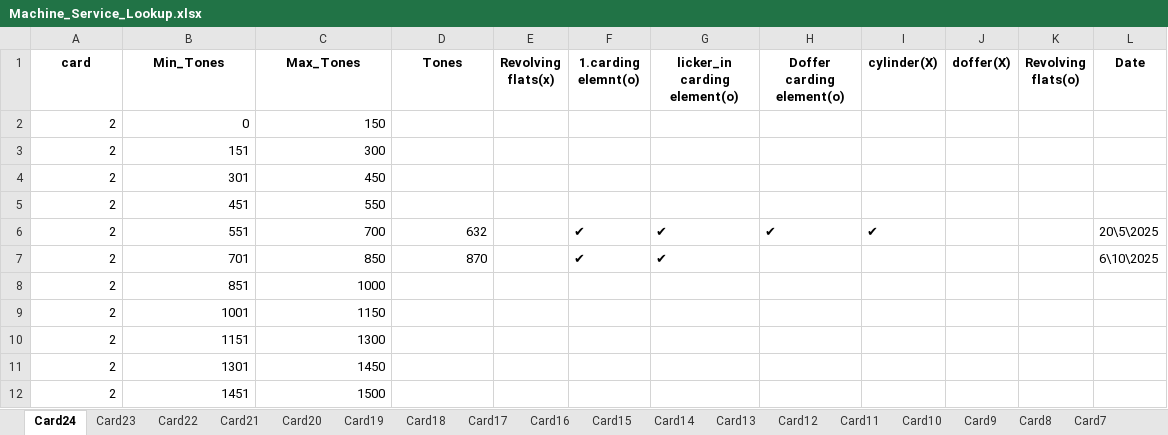
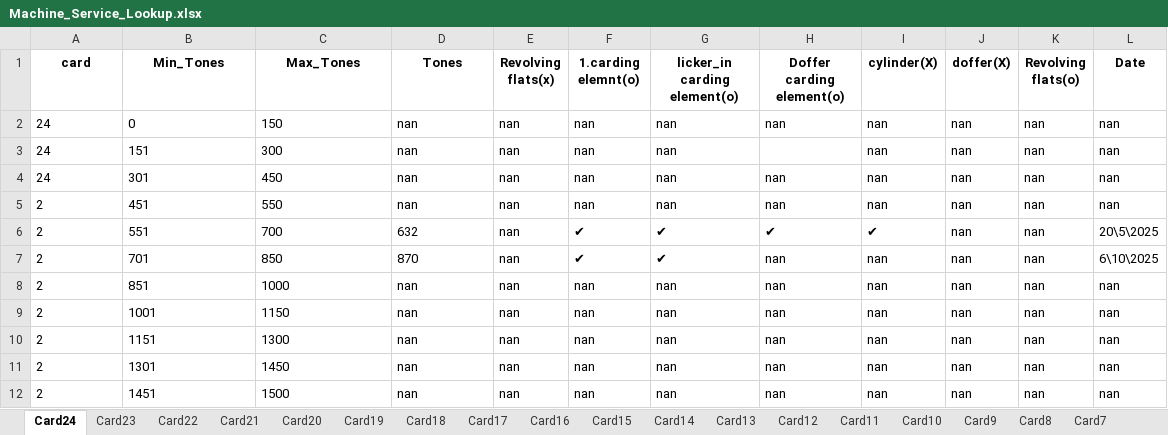
Before and after one commit to mahmedabdallh123/input-data, an Excel workbook: Machine_Service_Lookup.xlsx, sheet Card24, drawn as a sheet; values as stored, in another font and other column widths than the file's, no borders; the diff names each change by its address in the sheet, - before the commit and + after, or states it on an @@ line.

Commit message:
Edit sheet Card24

```diff
--- a/Machine_Service_Lookup.xlsx (sheet Card24)
+++ b/Machine_Service_Lookup.xlsx (sheet Card24)
-A2:A4 (card): 2
+A2:A4 (card): 24
-B2:C4 alignment: right
+B2:C4 alignment: left
-D2:D5 (Tones): (empty)
+D2:D5 (Tones): nan
-E2:E12 (Revolving flats(x)): (empty)
+E2:E12 (Revolving flats(x)): nan
-F2:F5 (1.carding elemnt(o)): (empty)
+F2:F5 (1.carding elemnt(o)): nan
-G2:G5 (licker_in carding element(o)): (empty)
+G2:G5 (licker_in carding element(o)): nan
-H2 (Doffer carding element(o)): (empty)
+H2 (Doffer carding element(o)): nan
-I2:I5 (cylinder(X)): (empty)
+I2:I5 (cylinder(X)): nan
-J2:J12 (doffer(X)): (empty)
+J2:J12 (doffer(X)): nan
-K2:K12 (Revolving flats(o)): (empty)
+K2:K12 (Revolving flats(o)): nan
-L2:L5 (Date): (empty)
+L2:L5 (Date): nan
-H4:H5 (Doffer carding element(o)): (empty)
+H4:H5 (Doffer carding element(o)): nan
-A5:C5 alignment: right
+A5:C5 alignment: left
-A6:D7 alignment: right
+A6:D7 alignment: left
-H7:H12 (Doffer carding element(o)): (empty)
+H7:H12 (Doffer carding element(o)): nan
-I7:I12 (cylinder(X)): (empty)
+I7:I12 (cylinder(X)): nan
-A8:C12 alignment: right
+A8:C12 alignment: left
-D8:D12 (Tones): (empty)
+D8:D12 (Tones): nan
-F8:F12 (1.carding elemnt(o)): (empty)
+F8:F12 (1.carding elemnt(o)): nan
-G8:G12 (licker_in carding element(o)): (empty)
+G8:G12 (licker_in carding element(o)): nan
-L8:L12 (Date): (empty)
+L8:L12 (Date): nan
```
Also changed, not shown: sheet Card18.
